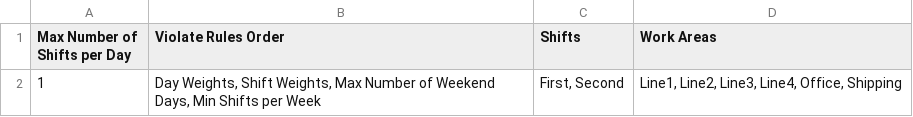
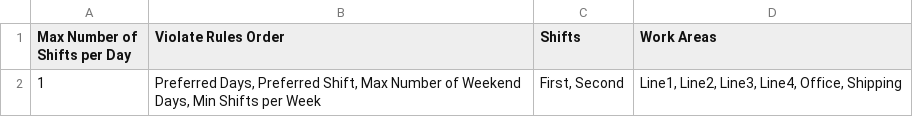
Before and after one commit to cpetitpas/businessSchedule, a CSV file: workforce_optimizer/data/Hard_Limits100.csv, drawn as a sheet.

Commit message:
forgot hard limit file change

```diff
--- a/workforce_optimizer/data/Hard_Limits100.csv
+++ b/workforce_optimizer/data/Hard_Limits100.csv
@@ -1,2 +1,2 @@
 Max Number of Shifts per Day,Violate Rules Order,Shifts,Work Areas
-1,"Day Weights, Shift Weights, Max Number of Weekend Days, Min Shifts per Week","First, Second","Line1, Line2, Line3, Line4, Office, Shipping"
+1,"Preferred Days, Preferred Shift, Max Number of Weekend Days, Min Shifts per Week","First, Second","Line1, Line2, Line3, Line4, Office, Shipping"
```
Also changed, not shown: 3 other files.
